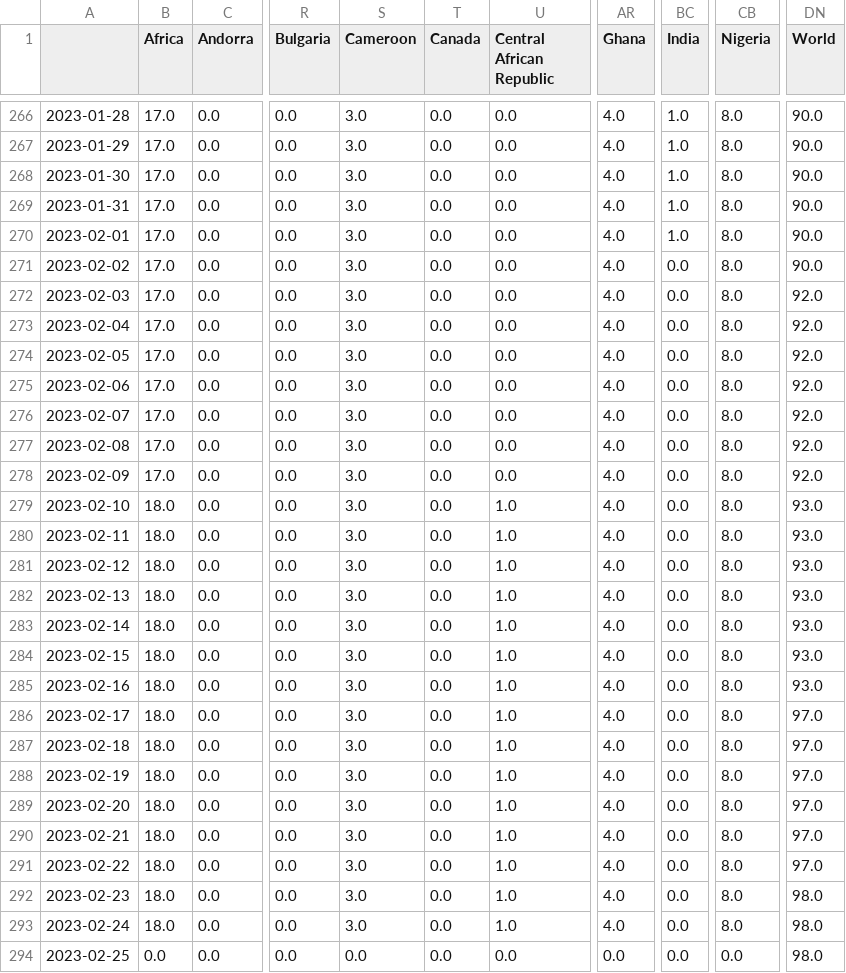
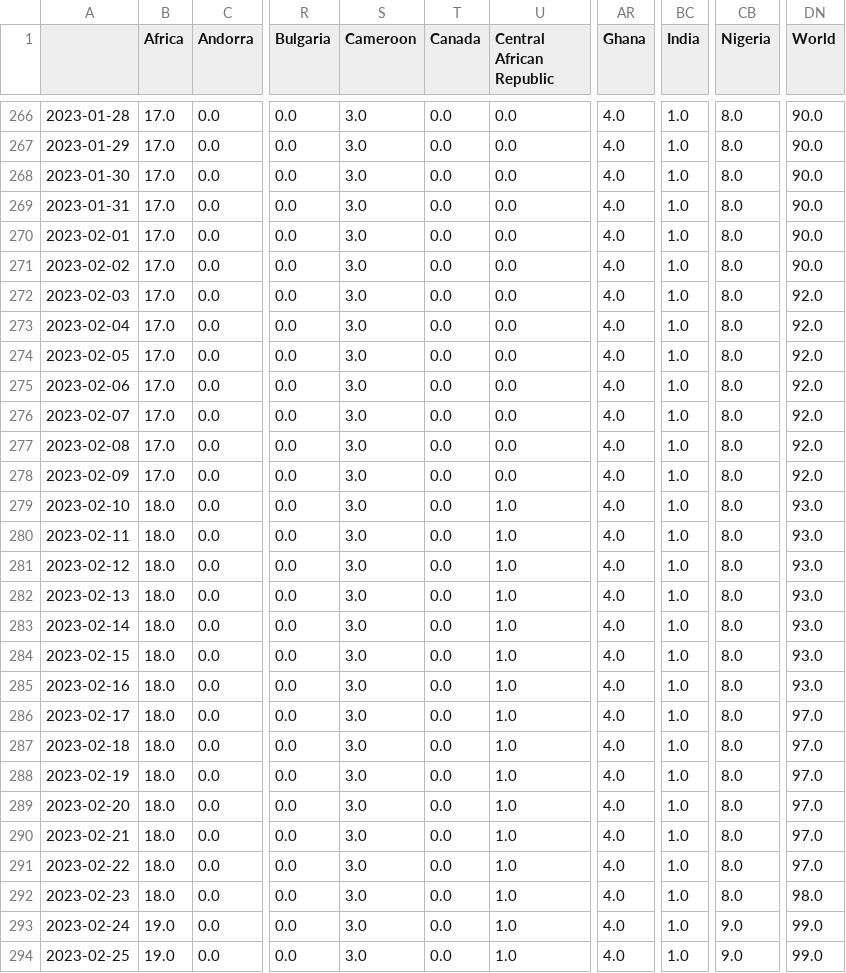
Before and after one commit to NNroc/MpoxPredict, a CSV file: mpox/mpox_data/mpox_global_total_deaths.csv, drawn as a sheet; only a part is shown, gaps mark what is left out; the diff names each change by its address in the sheet, - before the commit and + after, or states it on an @@ line.

```diff
--- a/mpox/mpox_data/mpox_global_total_deaths.csv
+++ b/mpox/mpox_data/mpox_global_total_deaths.csv
-BC271:BC294 (India): 0.0
+BC271:BC294 (India): 1.0
-B293 (Africa): 18.0
+B293 (Africa): 19.0
-CB293 (Nigeria): 8.0
+CB293 (Nigeria): 9.0
-DN293:DN294 (World): 98.0
+DN293:DN294 (World): 99.0
-B294 (Africa): 0.0
+B294 (Africa): 19.0
-S294 (Cameroon): 0.0
+S294 (Cameroon): 3.0
-U294 (Central African Republic): 0.0
+U294 (Central African Republic): 1.0
-AR294 (Ghana): 0.0
+AR294 (Ghana): 4.0
-CB294 (Nigeria): 0.0
+CB294 (Nigeria): 9.0
```
Also changed, not shown: mpox/mpox_data/mpox_global_actual_cases_week.csv, mpox/mpox_data/mpox_global_new_cases.csv, 6 other files.
